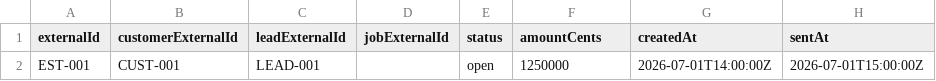
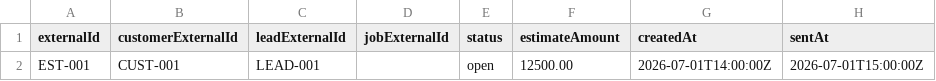
Before and after one commit to Henrxque/revory-mvp, a CSV file: public/templates/revory-estimates.csv, drawn as a sheet; only a part is shown; the diff names each change by its address in the sheet, - before the commit and + after, or states it on an @@ line.

```diff
--- a/public/templates/revory-estimates.csv
+++ b/public/templates/revory-estimates.csv
-F1: amountCents
+F1: estimateAmount
-F2 (estimateAmount): 1250000
+F2 (estimateAmount): 12500.00
```
Also changed, not shown: 30 other files.
